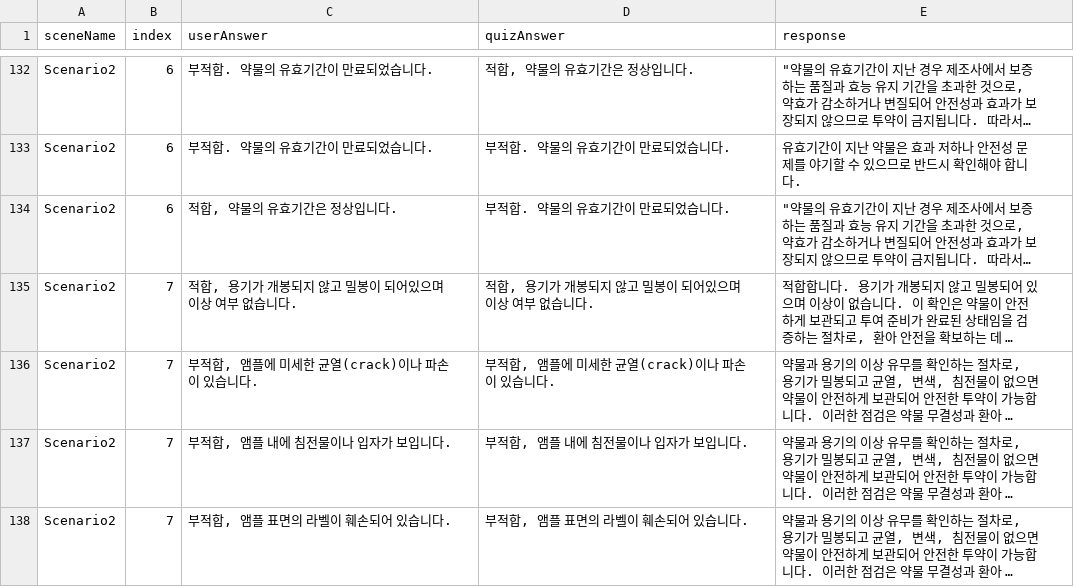
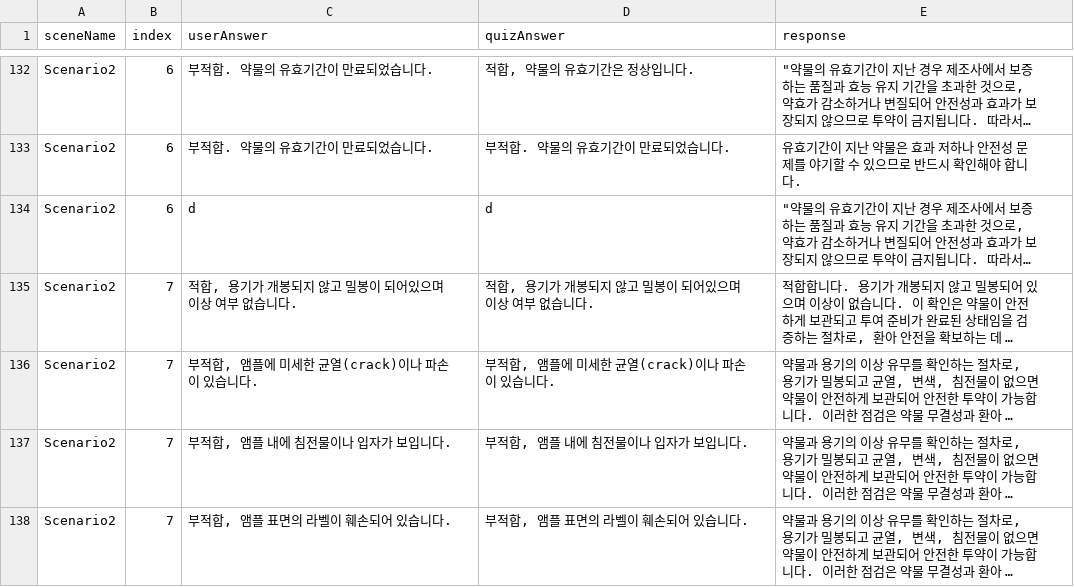
Before and after one commit to JHuiJung/NursingProjectBuild, a CSV file: StreamingAssets/NormalAnswerData.csv, drawn as a sheet; only a part is shown, gaps mark what is left out; long unchanged cells end in …; the diff names each change by its address in the sheet, - before the commit and + after, or states it on an @@ line.

```diff
--- a/StreamingAssets/NormalAnswerData.csv
+++ b/StreamingAssets/NormalAnswerData.csv
-C134 (userAnswer): 적합, 약물의 유효기간은 정상입니다.
+C134 (userAnswer): d
-D134 (quizAnswer): 부적합. 약물의 유효기간이 만료되었습니다.
+D134 (quizAnswer): d
```
Also changed, not shown: 5 other files.
